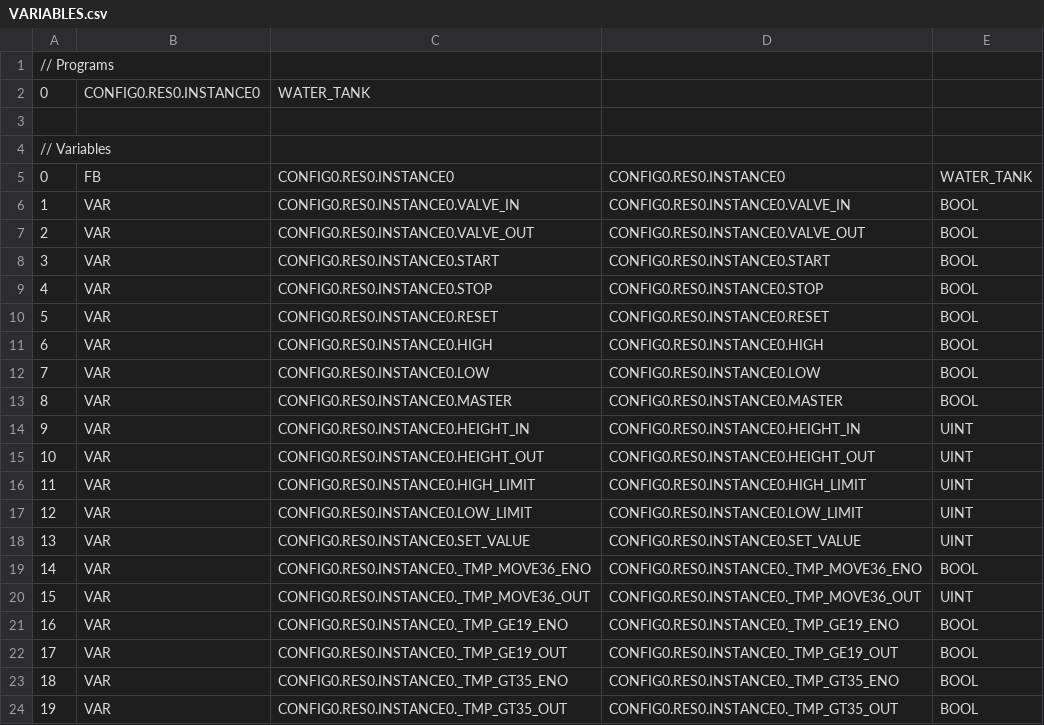
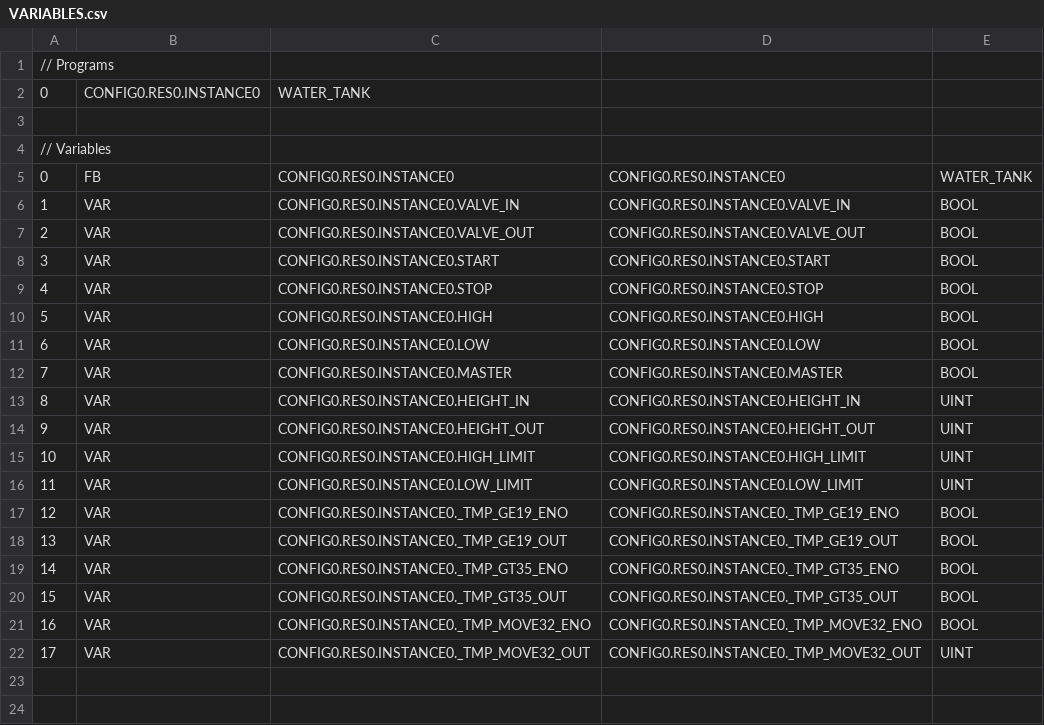
Before and after one commit to kbuaaaaaa/COTS_ICS_Security, a CSV file: Virtual_Testbed/Workstation/PLC/Editor/build/VARIABLES.csv, drawn as a sheet; only a part is shown; the shorter side is filled out with more unchanged rows; the diff covers the shown part only.

```diff
--- a/Virtual_Testbed/Workstation/PLC/Editor/build/VARIABLES.csv
+++ b/Virtual_Testbed/Workstation/PLC/Editor/build/VARIABLES.csv
@@ -9,16 +9,14 @@
 4;VAR;CONFIG0.RES0.INSTANCE0.STOP;CONFIG0.RES0.INSTANCE0.STOP;BOOL;
-5;VAR;CONFIG0.RES0.INSTANCE0.RESET;CONFIG0.RES0.INSTANCE0.RESET;BOOL;
-6;VAR;CONFIG0.RES0.INSTANCE0.HIGH;CONFIG0.RES0.INSTANCE0.HIGH;BOOL;
-7;VAR;CONFIG0.RES0.INSTANCE0.LOW;CONFIG0.RES0.INSTANCE0.LOW;BOOL;
-8;VAR;CONFIG0.RES0.INSTANCE0.MASTER;CONFIG0.RES0.INSTANCE0.MASTER;BOOL;
-9;VAR;CONFIG0.RES0.INSTANCE0.HEIGHT_IN;CONFIG0.RES0.INSTANCE0.HEIGHT_IN;UINT;
-10;VAR;CONFIG0.RES0.INSTANCE0.HEIGHT_OUT;CONFIG0.RES0.INSTANCE0.HEIGHT_OUT;UINT;
-11;VAR;CONFIG0.RES0.INSTANCE0.HIGH_LIMIT;CONFIG0.RES0.INSTANCE0.HIGH_LIMIT;UINT;
-12;VAR;CONFIG0.RES0.INSTANCE0.LOW_LIMIT;CONFIG0.RES0.INSTANCE0.LOW_LIMIT;UINT;
-13;VAR;CONFIG0.RES0.INSTANCE0.SET_VALUE;CONFIG0.RES0.INSTANCE0.SET_VALUE;UINT;
-14;VAR;CONFIG0.RES0.INSTANCE0._TMP_MOVE36_ENO;CONFIG0.RES0.INSTANCE0._TMP_MOVE36_ENO;BOOL;
-15;VAR;CONFIG0.RES0.INSTANCE0._TMP_MOVE36_OUT;CONFIG0.RES0.INSTANCE0._TMP_MOVE36_OUT;UINT;
-16;VAR;CONFIG0.RES0.INSTANCE0._TMP_GE19_ENO;CONFIG0.RES0.INSTANCE0._TMP_GE19_ENO;BOOL;
-17;VAR;CONFIG0.RES0.INSTANCE0._TMP_GE19_OUT;CONFIG0.RES0.INSTANCE0._TMP_GE19_OUT;BOOL;
-18;VAR;CONFIG0.RES0.INSTANCE0._TMP_GT35_ENO;CONFIG0.RES0.INSTANCE0._TMP_GT35_ENO;BOOL;
-19;VAR;CONFIG0.RES0.INSTANCE0._TMP_GT35_OUT;CONFIG0.RES0.INSTANCE0._TMP_GT35_OUT;BOOL;
+5;VAR;CONFIG0.RES0.INSTANCE0.HIGH;CONFIG0.RES0.INSTANCE0.HIGH;BOOL;
+6;VAR;CONFIG0.RES0.INSTANCE0.LOW;CONFIG0.RES0.INSTANCE0.LOW;BOOL;
+7;VAR;CONFIG0.RES0.INSTANCE0.MASTER;CONFIG0.RES0.INSTANCE0.MASTER;BOOL;
+8;VAR;CONFIG0.RES0.INSTANCE0.HEIGHT_IN;CONFIG0.RES0.INSTANCE0.HEIGHT_IN;UINT;
+9;VAR;CONFIG0.RES0.INSTANCE0.HEIGHT_OUT;CONFIG0.RES0.INSTANCE0.HEIGHT_OUT;UINT;
+10;VAR;CONFIG0.RES0.INSTANCE0.HIGH_LIMIT;CONFIG0.RES0.INSTANCE0.HIGH_LIMIT;UINT;
+11;VAR;CONFIG0.RES0.INSTANCE0.LOW_LIMIT;CONFIG0.RES0.INSTANCE0.LOW_LIMIT;UINT;
+12;VAR;CONFIG0.RES0.INSTANCE0._TMP_GE19_ENO;CONFIG0.RES0.INSTANCE0._TMP_GE19_ENO;BOOL;
+13;VAR;CONFIG0.RES0.INSTANCE0._TMP_GE19_OUT;CONFIG0.RES0.INSTANCE0._TMP_GE19_OUT;BOOL;
+14;VAR;CONFIG0.RES0.INSTANCE0._TMP_GT35_ENO;CONFIG0.RES0.INSTANCE0._TMP_GT35_ENO;BOOL;
+15;VAR;CONFIG0.RES0.INSTANCE0._TMP_GT35_OUT;CONFIG0.RES0.INSTANCE0._TMP_GT35_OUT;BOOL;
+16;VAR;CONFIG0.RES0.INSTANCE0._TMP_MOVE32_ENO;CONFIG0.RES0.INSTANCE0._TMP_MOVE32_ENO;BOOL;
+17;VAR;CONFIG0.RES0.INSTANCE0._TMP_MOVE32_OUT;CONFIG0.RES0.INSTANCE0._TMP_MOVE32_OUT;UINT;
```
Also changed, not shown: 2 removed rows elsewhere in this file, 15 other files.
